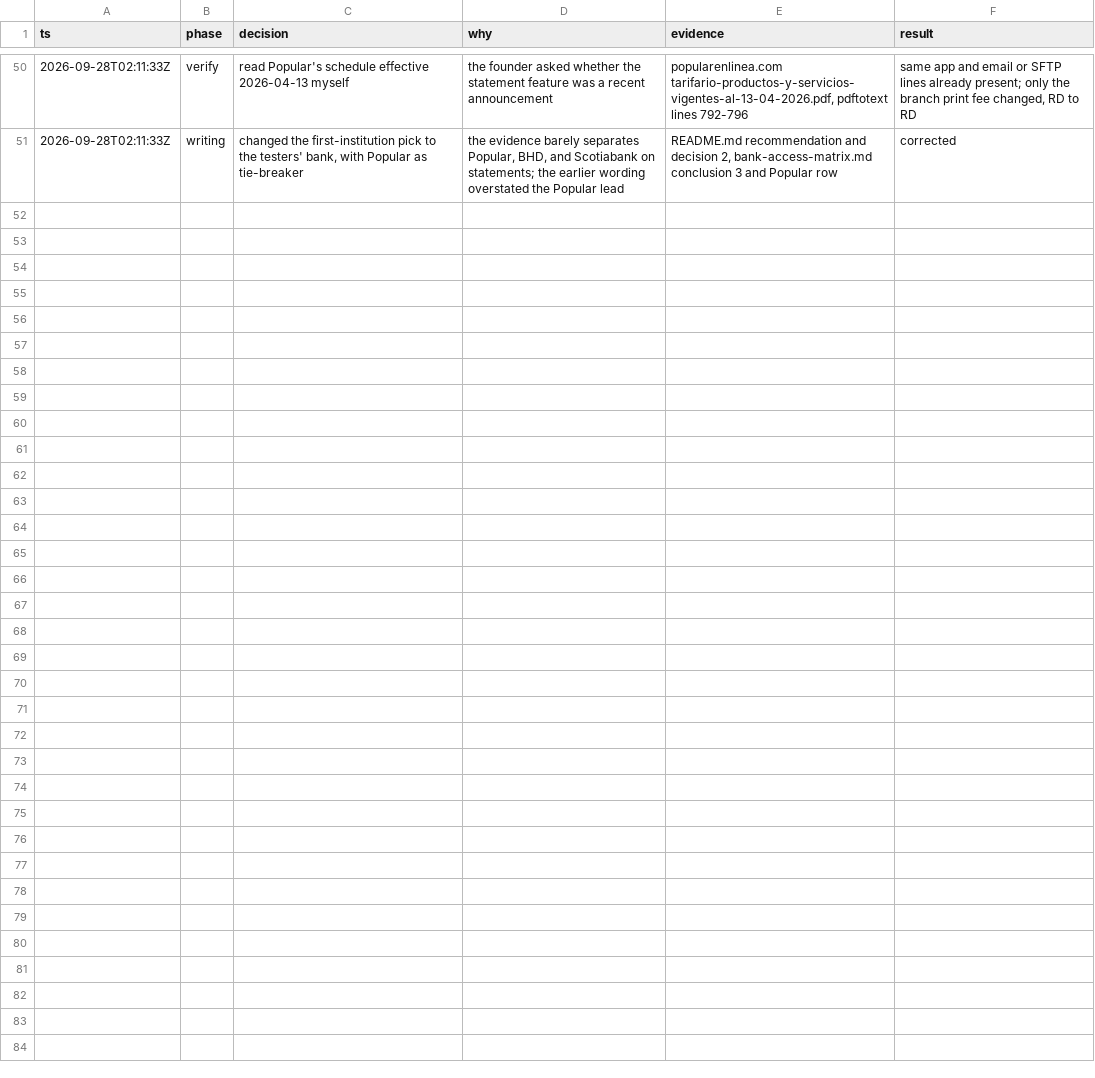
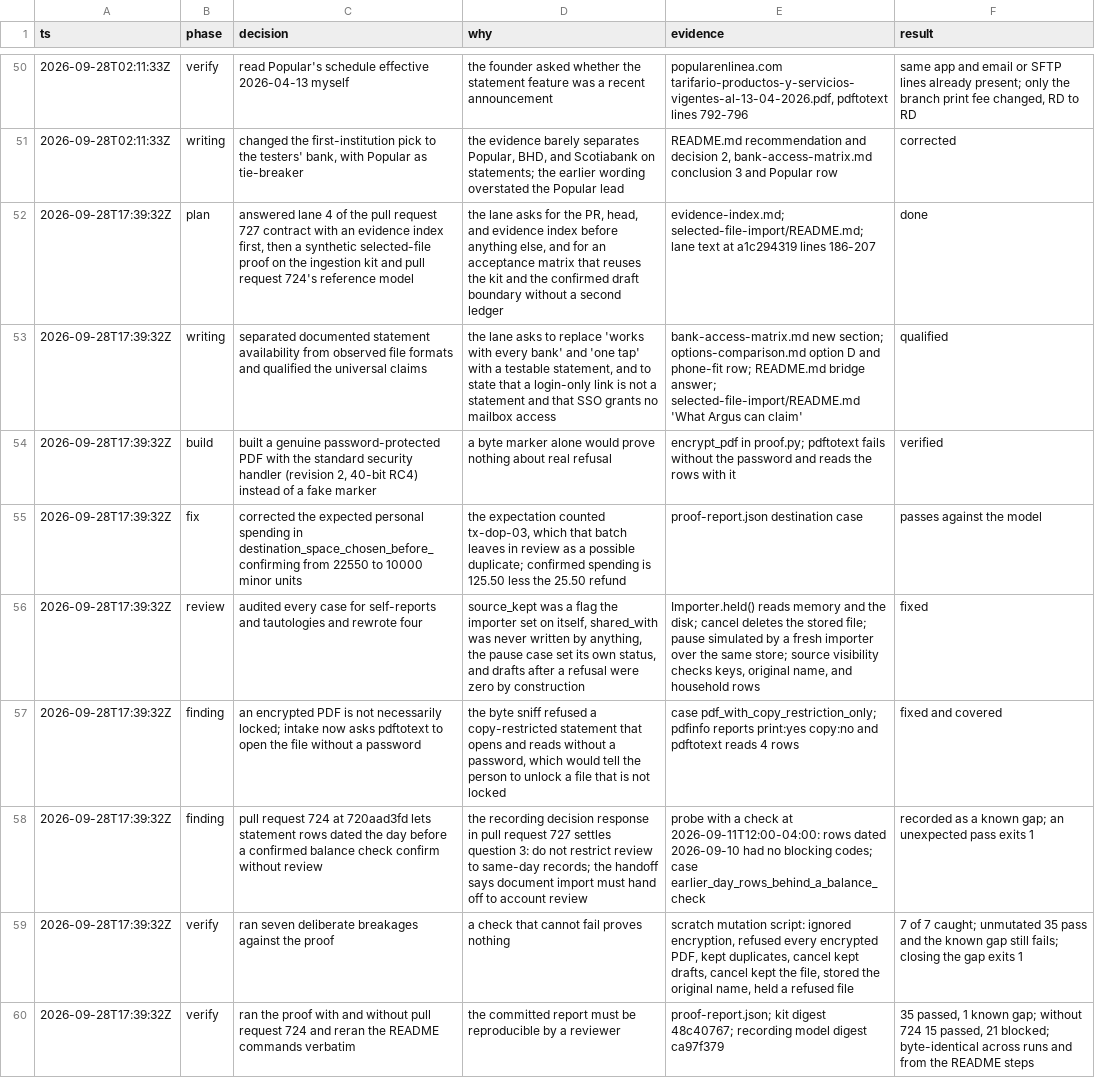
Before and after one commit to lagarcess/argus, a TSV file: docs/reports/dominican-bank-connectivity/decision-trail.tsv, drawn as a sheet; only a part is shown, gaps mark what is left out.

Commit message:
docs(reports): add the evidence index and the selected-file import proof
The evidence index lists the pull request, commits, and every class of
evidence with its limits. The proof runs 36 synthetic cases for files a
person chooses, from intake through review into recording, on the
ingestion kit and pull request 724's reference model at 720aad3fd.

35 cases pass. One is a known gap: that model confirms statement rows
dated the day before a balance check without review, which the
recording decisions in pull request 727 settle the other way. The run
exits with an error if the gap closes before the matrix is updated.

```diff
--- a/docs/reports/dominican-bank-connectivity/decision-trail.tsv
+++ b/docs/reports/dominican-bank-connectivity/decision-trail.tsv
@@ -51 +51,10 @@ ts	phase	decision	why	evidence	result
 2026-09-28T02:11:33Z	writing	changed the first-institution pick to the testers' bank, with Popular as tie-breaker	the evidence barely separates Popular, BHD, and Scotiabank on statements; the earlier wording overstated the Popular lead	README.md recommendation and decision 2, bank-access-matrix.md conclusion 3 and Popular row	corrected
+2026-09-28T17:39:32Z	plan	answered lane 4 of the pull request 727 contract with an evidence index first, then a synthetic selected-file proof on the ingestion kit and pull request 724's reference model	the lane asks for the PR, head, and evidence index before anything else, and for an acceptance matrix that reuses the kit and the confirmed draft boundary without a second ledger	evidence-index.md; selected-file-import/README.md; lane text at a1c294319 lines 186-207	done
+2026-09-28T17:39:32Z	writing	separated documented statement availability from observed file formats and qualified the universal claims	the lane asks to replace 'works with every bank' and 'one tap' with a testable statement, and to state that a login-only link is not a statement and that SSO grants no mailbox access	bank-access-matrix.md new section; options-comparison.md option D and phone-fit row; README.md bridge answer; selected-file-import/README.md 'What Argus can claim'	qualified
+2026-09-28T17:39:32Z	build	built a genuine password-protected PDF with the standard security handler (revision 2, 40-bit RC4) instead of a fake marker	a byte marker alone would prove nothing about real refusal	encrypt_pdf in proof.py; pdftotext fails without the password and reads the rows with it	verified
+2026-09-28T17:39:32Z	fix	corrected the expected personal spending in destination_space_chosen_before_confirming from 22550 to 10000 minor units	the expectation counted tx-dop-03, which that batch leaves in review as a possible duplicate; confirmed spending is 125.50 less the 25.50 refund	proof-report.json destination case	passes against the model
+2026-09-28T17:39:32Z	review	audited every case for self-reports and tautologies and rewrote four	source_kept was a flag the importer set on itself, shared_with was never written by anything, the pause case set its own status, and drafts after a refusal were zero by construction	Importer.held() reads memory and the disk; cancel deletes the stored file; pause simulated by a fresh importer over the same store; source visibility checks keys, original name, and household rows	fixed
+2026-09-28T17:39:32Z	finding	an encrypted PDF is not necessarily locked; intake now asks pdftotext to open the file without a password	the byte sniff refused a copy-restricted statement that opens and reads without a password, which would tell the person to unlock a file that is not locked	case pdf_with_copy_restriction_only; pdfinfo reports print:yes copy:no and pdftotext reads 4 rows	fixed and covered
+2026-09-28T17:39:32Z	finding	pull request 724 at 720aad3fd lets statement rows dated the day before a confirmed balance check confirm without review	the recording decision response in pull request 727 settles question 3: do not restrict review to same-day records; the handoff says document import must hand off to account review	probe with a check at 2026-09-11T12:00-04:00: rows dated 2026-09-10 had no blocking codes; case earlier_day_rows_behind_a_balance_check	recorded as a known gap; an unexpected pass exits 1
+2026-09-28T17:39:32Z	verify	ran seven deliberate breakages against the proof	a check that cannot fail proves nothing	scratch mutation script: ignored encryption, refused every encrypted PDF, kept duplicates, cancel kept drafts, cancel kept the file, stored the original name, held a refused file	7 of 7 caught; unmutated 35 pass and the known gap still fails; closing the gap exits 1
+2026-09-28T17:39:32Z	verify	ran the proof with and without pull request 724 and reran the README commands verbatim	the committed report must be reproducible by a reviewer	proof-report.json; kit digest 48c40767; recording model digest ca97f379	35 passed, 1 known gap; without 724 15 passed, 21 blocked; byte-identical across runs and from the README steps
```
Also changed, not shown: 5 other files.
